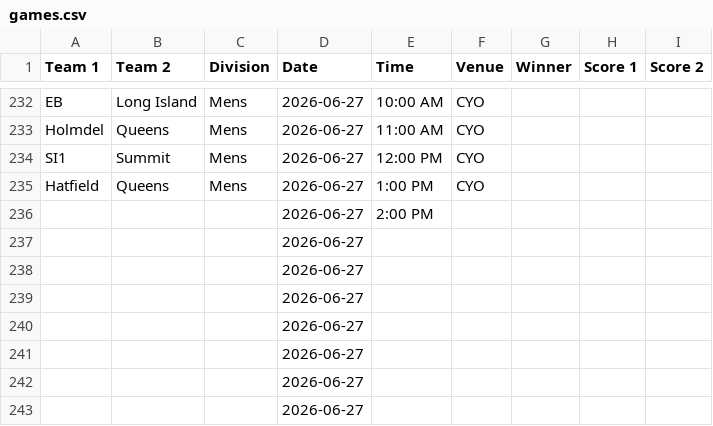
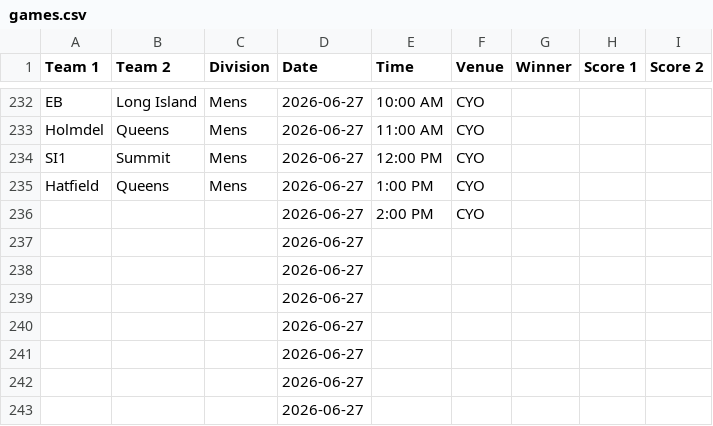
Before and after one commit to nacopticleague/mygamestab, a CSV file: data/games.csv, drawn as a sheet; only a part is shown, gaps mark what is left out.

Commit message:
Update data/games.csv from Google Sheet

```diff
--- a/data/games.csv
+++ b/data/games.csv
@@ -235,3 +235,3 @@ SI1,Summit,Mens,2026-06-27,12:00 PM,CYO,,,
 Hatfield,Queens,Mens,2026-06-27,1:00 PM,CYO,,,
-,,,2026-06-27,2:00 PM,,,,
+,,,2026-06-27,2:00 PM,CYO,,,
 ,,,2026-06-27,,,,,
```
